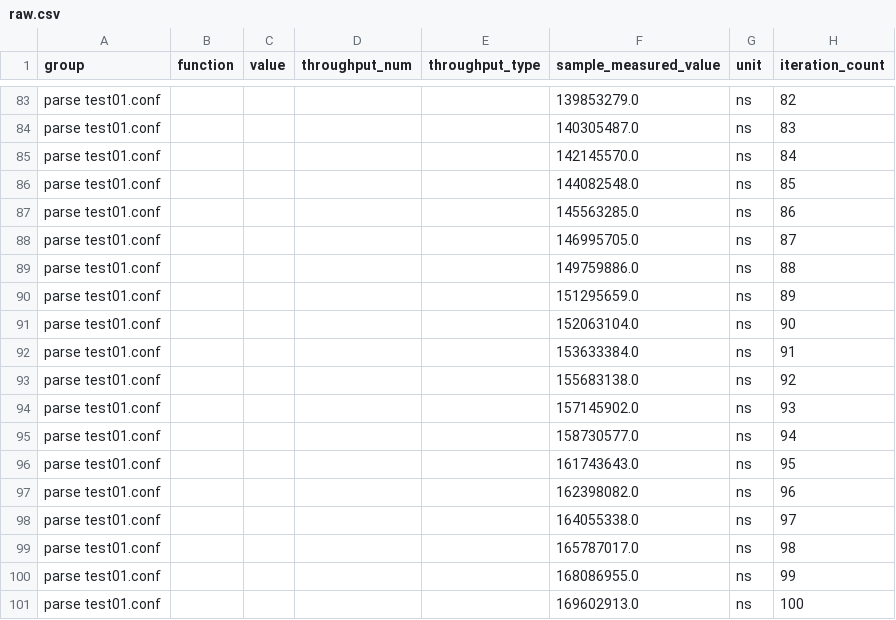
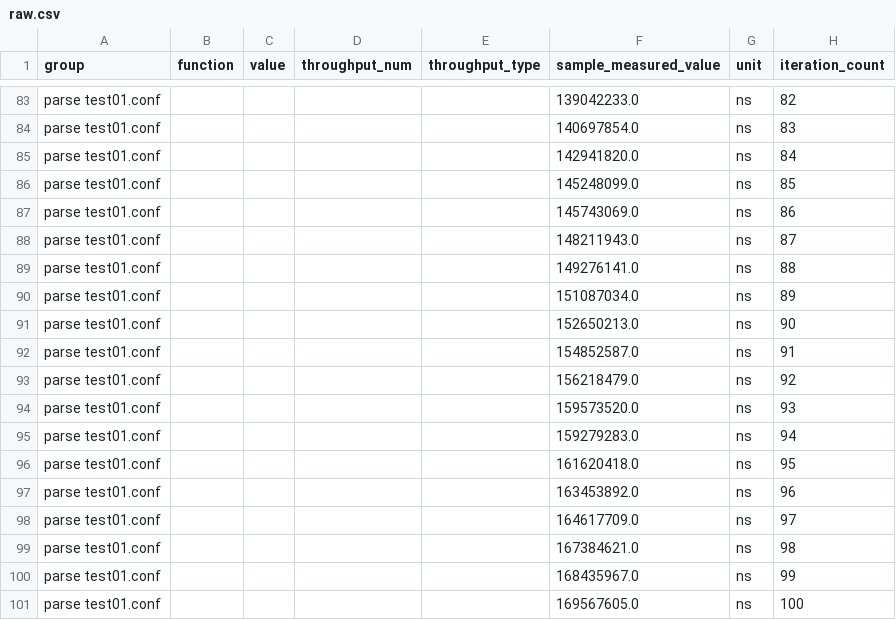
Before and after one commit to wez/hocon.rs, a CSV file: parse test01.conf/new/raw.csv, drawn as a sheet; only a part is shown, gaps mark what is left out; the diff covers the shown part only; the diff names each change by its address in the sheet, - before the commit and + after, or states it on an @@ line.

```diff
--- a/parse test01.conf/new/raw.csv
+++ b/parse test01.conf/new/raw.csv
-F83 (sample_measured_value): 139853279.0
+F83 (sample_measured_value): 139042233.0
-F84 (sample_measured_value): 140305487.0
+F84 (sample_measured_value): 140697854.0
-F85 (sample_measured_value): 142145570.0
+F85 (sample_measured_value): 142941820.0
-F86 (sample_measured_value): 144082548.0
+F86 (sample_measured_value): 145248099.0
-F87 (sample_measured_value): 145563285.0
+F87 (sample_measured_value): 145743069.0
-F88 (sample_measured_value): 146995705.0
+F88 (sample_measured_value): 148211943.0
-F89 (sample_measured_value): 149759886.0
+F89 (sample_measured_value): 149276141.0
-F90 (sample_measured_value): 151295659.0
+F90 (sample_measured_value): 151087034.0
-F91 (sample_measured_value): 152063104.0
+F91 (sample_measured_value): 152650213.0
-F92 (sample_measured_value): 153633384.0
+F92 (sample_measured_value): 154852587.0
-F93 (sample_measured_value): 155683138.0
+F93 (sample_measured_value): 156218479.0
-F94 (sample_measured_value): 157145902.0
+F94 (sample_measured_value): 159573520.0
-F95 (sample_measured_value): 158730577.0
+F95 (sample_measured_value): 159279283.0
-F96 (sample_measured_value): 161743643.0
+F96 (sample_measured_value): 161620418.0
-F97 (sample_measured_value): 162398082.0
+F97 (sample_measured_value): 163453892.0
-F98 (sample_measured_value): 164055338.0
+F98 (sample_measured_value): 164617709.0
-F99 (sample_measured_value): 165787017.0
+F99 (sample_measured_value): 167384621.0
-F100 (sample_measured_value): 168086955.0
+F100 (sample_measured_value): 168435967.0
-F101 (sample_measured_value): 169602913.0
+F101 (sample_measured_value): 169567605.0
```
Also changed, not shown: 81 edited cells elsewhere in this file, parse test01.conf/base/raw.csv, 22 other files.
